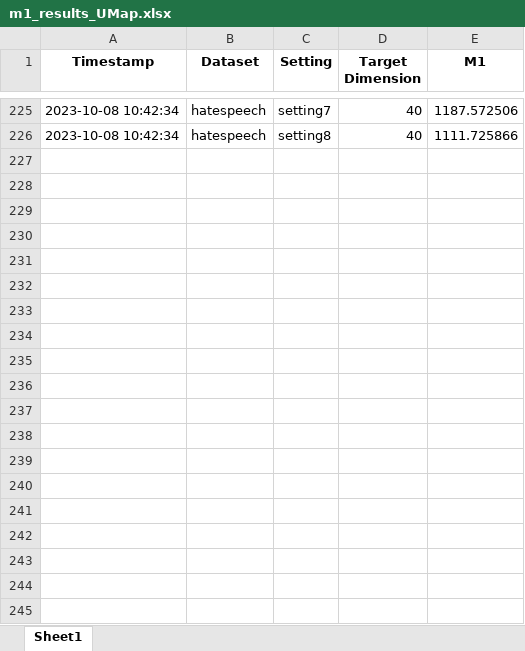
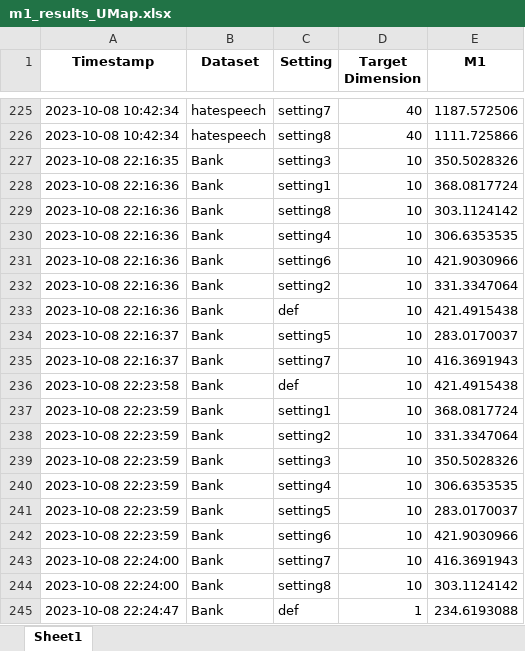
Before and after one commit to S3-Lab-IIT/DiffRed, an Excel workbook: Experiments/dimensionality_reduction_metrics/results/other_dr_techniques/UMap/m1_results_UMap.xlsx, sheet Sheet1, drawn as a sheet; only a part is shown, gaps mark what is left out; values as stored, in another font and other column widths than the file's, no borders; the diff covers the shown part only; the diff names each change by its address in the sheet, - before the commit and + after, or states it on an @@ line.

Commit message:
Recomputed Bank M1 for other DR techniques and compiled it

```diff
--- a/Experiments/dimensionality_reduction_metrics/results/other_dr_techniques/UMap/m1_results_UMap.xlsx (sheet Sheet1)
+++ b/Experiments/dimensionality_reduction_metrics/results/other_dr_techniques/UMap/m1_results_UMap.xlsx (sheet Sheet1)
+row 227: 2023-10-08 22:16:35 | Bank | setting3 | 10 | 350.5028326
+row 228: 2023-10-08 22:16:36 | Bank | setting1 | 10 | 368.0817724
+row 229: 2023-10-08 22:16:36 | Bank | setting8 | 10 | 303.1124142
+row 230: 2023-10-08 22:16:36 | Bank | setting4 | 10 | 306.6353535
+row 231: 2023-10-08 22:16:36 | Bank | setting6 | 10 | 421.9030966
+row 232: 2023-10-08 22:16:36 | Bank | setting2 | 10 | 331.3347064
+row 233: 2023-10-08 22:16:36 | Bank | def | 10 | 421.4915438
+row 234: 2023-10-08 22:16:37 | Bank | setting5 | 10 | 283.0170037
+row 235: 2023-10-08 22:16:37 | Bank | setting7 | 10 | 416.3691943
+row 236: 2023-10-08 22:23:58 | Bank | def | 10 | 421.4915438
+row 237: 2023-10-08 22:23:59 | Bank | setting1 | 10 | 368.0817724
+row 238: 2023-10-08 22:23:59 | Bank | setting2 | 10 | 331.3347064
+row 239: 2023-10-08 22:23:59 | Bank | setting3 | 10 | 350.5028326
+row 240: 2023-10-08 22:23:59 | Bank | setting4 | 10 | 306.6353535
+row 241: 2023-10-08 22:23:59 | Bank | setting5 | 10 | 283.0170037
+row 242: 2023-10-08 22:23:59 | Bank | setting6 | 10 | 421.9030966
+row 243: 2023-10-08 22:24:00 | Bank | setting7 | 10 | 416.3691943
+row 244: 2023-10-08 22:24:00 | Bank | setting8 | 10 | 303.1124142
+row 245: 2023-10-08 22:24:47 | Bank | def | 1 | 234.6193088
```
Also changed, not shown: 71 added rows elsewhere in this sheet, Experiments/dimensionality_reduction_metrics/results/compiled_results/M1/K-PCA/Bank.xlsx, Experiments/dimensionality_reduction_metrics/results/compiled_results/M1/S-PCA/Bank.xlsx, 4 other files.
